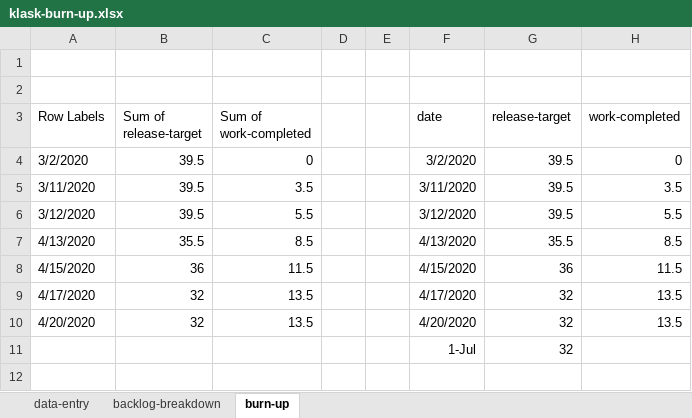
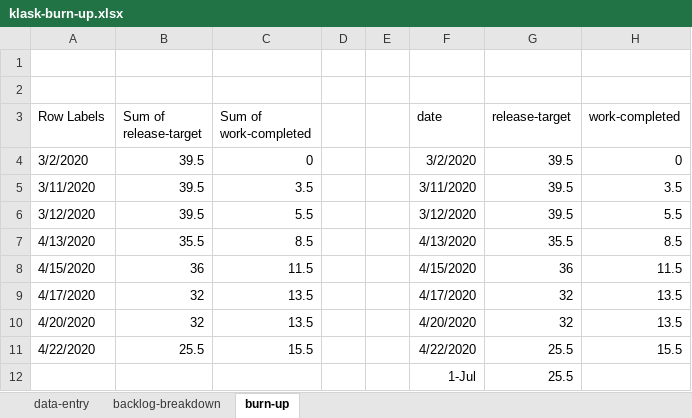
Before and after one commit to welshvaleria/klask, an Excel workbook: misc/klask-burn-up.xlsx, sheet burn-up, drawn as a sheet; values as stored, in another font and other column widths than the file's, no borders; charts and pictures not drawn; removed rows and columns are numbered as before the commit, all else as after; the diff names each change by its address in the sheet, - before the commit and + after, or states it on an @@ line.

```diff
--- a/misc/klask-burn-up.xlsx (sheet burn-up)
+++ b/misc/klask-burn-up.xlsx (sheet burn-up)
-row 11:  |  |  |  |  | 1-Jul | 32
+row 11: 4/22/2020 | 25.5 | 15.5 |  |  | 4/22/2020 | 25.5 | 15.5
+row 12:  |  |  |  |  | 1-Jul | 25.5
```
Also changed, not shown: sheet data-entry, sheet backlog-breakdown, charts or pictures, 2 other files.
